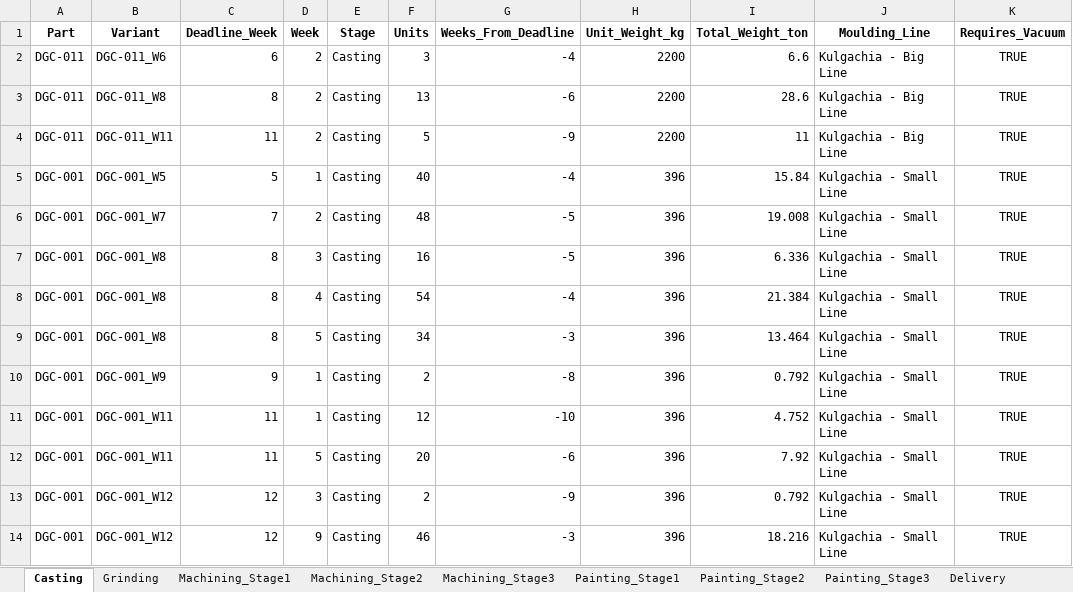
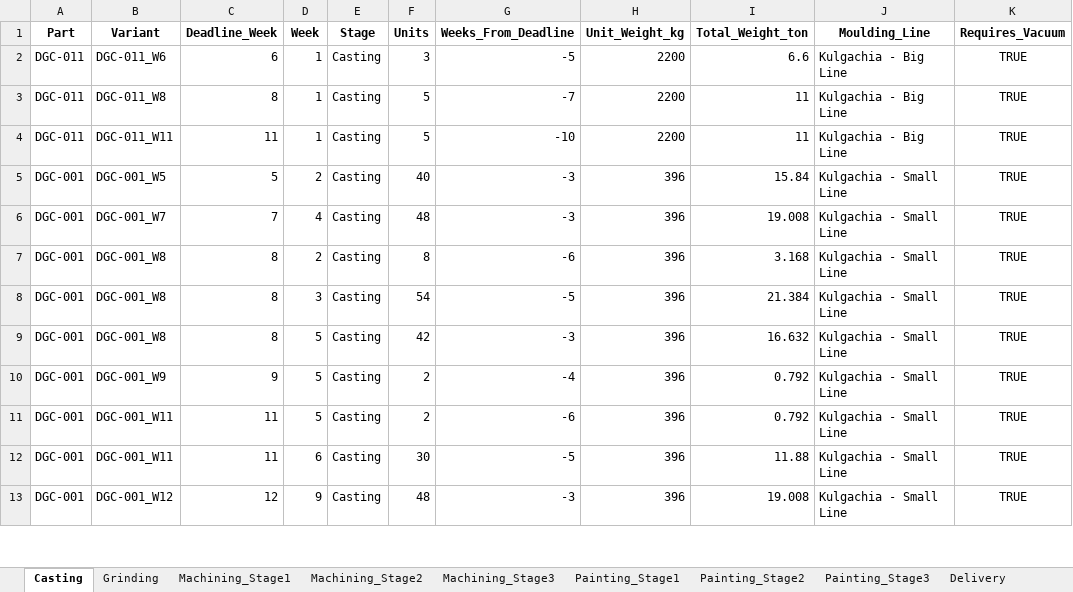
Before and after one commit to Monishkumarvr/PP-C, an Excel workbook: production_plan_COMPREHENSIVE_test.xlsx, sheet Casting, drawn as a sheet; only a part is shown; values as stored, in another font and other column widths than the file's, no borders; removed rows and columns are numbered as before the commit, all else as after; the diff covers the shown part only; the diff names each change by its address in the sheet, - before the commit and + after, or states it on an @@ line.

```diff
--- a/production_plan_COMPREHENSIVE_test.xlsx (sheet Casting)
+++ b/production_plan_COMPREHENSIVE_test.xlsx (sheet Casting)
-D2:D4 (Week): 2
+D2:D4 (Week): 1
-G2 (Weeks_From_Deadline): -4
+G2 (Weeks_From_Deadline): -5
-F3 (Units): 13
+F3 (Units): 5
-G3 (Weeks_From_Deadline): -6
+G3 (Weeks_From_Deadline): -7
-I3 (Total_Weight_ton): 28.6
+I3 (Total_Weight_ton): 11
-G4 (Weeks_From_Deadline): -9
+G4 (Weeks_From_Deadline): -10
-D5 (Week): 1
+D5 (Week): 2
-G5 (Weeks_From_Deadline): -4
+G5 (Weeks_From_Deadline): -3
-D6 (Week): 2
+D6 (Week): 4
-G6 (Weeks_From_Deadline): -5
+G6 (Weeks_From_Deadline): -3
-D7 (Week): 3
+D7 (Week): 2
-F7 (Units): 16
+F7 (Units): 8
-G7 (Weeks_From_Deadline): -5
+G7 (Weeks_From_Deadline): -6
-I7 (Total_Weight_ton): 6.336
+I7 (Total_Weight_ton): 3.168
-D8 (Week): 4
+D8 (Week): 3
-G8 (Weeks_From_Deadline): -4
+G8 (Weeks_From_Deadline): -5
-F9 (Units): 34
+F9 (Units): 42
-I9 (Total_Weight_ton): 13.464
+I9 (Total_Weight_ton): 16.632
-D10 (Week): 1
+D10 (Week): 5
-G10 (Weeks_From_Deadline): -8
+G10 (Weeks_From_Deadline): -4
-row 11: DGC-001 | DGC-001_W11 | 11 | 1 | Casting | 12 | -10 | 396 | 4.752 | Kulgachia - Small Line | TRUE
-F11 (Units): 20
+F11 (Units): 2
-I11 (Total_Weight_ton): 7.92
+I11 (Total_Weight_ton): 0.792
-B12 (Variant): DGC-001_W12
+B12 (Variant): DGC-001_W11
-C12 (Deadline_Week): 12
+C12 (Deadline_Week): 11
-D12 (Week): 3
+D12 (Week): 6
-F12 (Units): 2
+F12 (Units): 30
-G12 (Weeks_From_Deadline): -9
+G12 (Weeks_From_Deadline): -5
-I12 (Total_Weight_ton): 0.792
+I12 (Total_Weight_ton): 11.88
-F13 (Units): 46
+F13 (Units): 48
-I13 (Total_Weight_ton): 18.216
+I13 (Total_Weight_ton): 19.008
```
Also changed, not shown: 76 edited cells elsewhere in this sheet, sheet Part_Daily_Schedule, sheet Shipment_Allocation, sheet Daily_Schedule, sheet Shipment_Schedule, sheet Machining_Stage1, sheet Order_Fulfillment, 17 more sheets.
